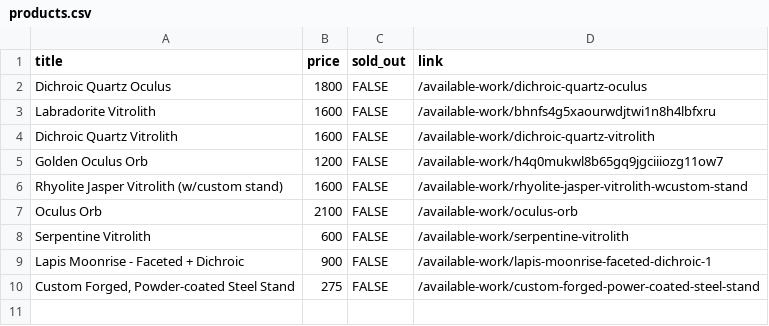
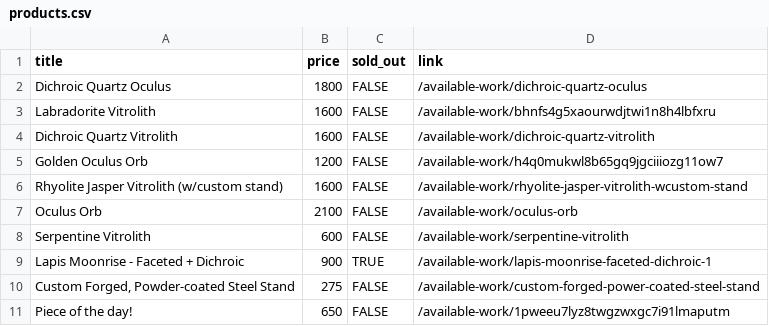
Before and after one commit to hadley/available-work, a CSV file: products.csv, drawn as a sheet.

Commit message:
https://github.com/hadley/available-work/actions/runs/45318837043

```diff
--- a/products.csv
+++ b/products.csv
@@ -8,3 +8,4 @@
 "Serpentine Vitrolith",600,FALSE,"/available-work/serpentine-vitrolith"
-"Lapis Moonrise - Faceted + Dichroic",900,FALSE,"/available-work/lapis-moonrise-faceted-dichroic-1"
+"Lapis Moonrise - Faceted + Dichroic",900,TRUE,"/available-work/lapis-moonrise-faceted-dichroic-1"
 "Custom Forged, Powder-coated Steel Stand",275,FALSE,"/available-work/custom-forged-power-coated-steel-stand"
+"Piece of the day!",650,FALSE,"/available-work/1pweeu7lyz8twgzwxgc7i91lmaputm"
```
